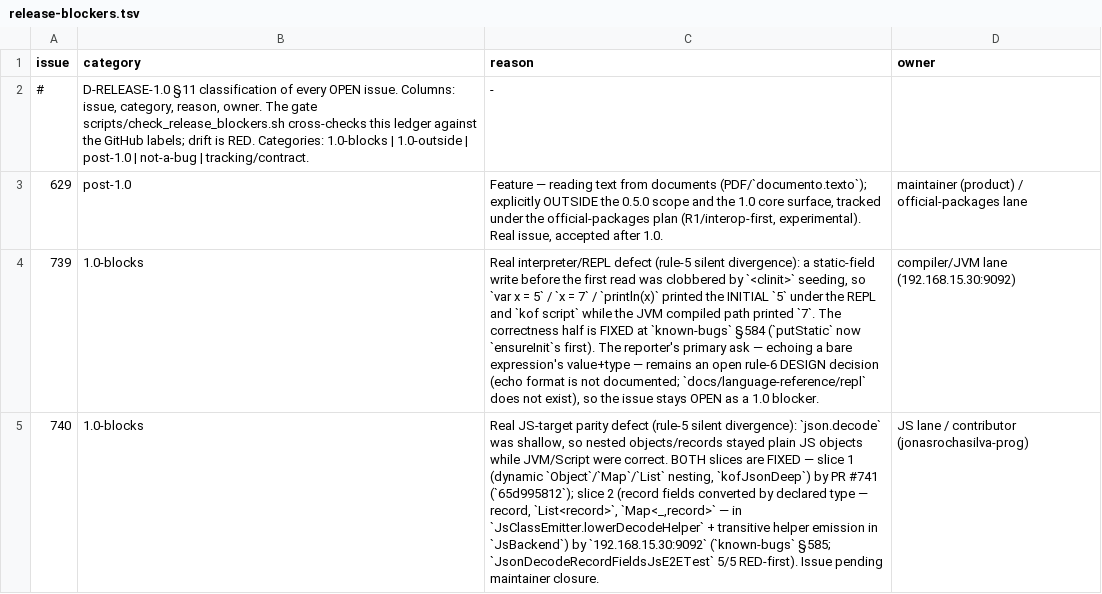
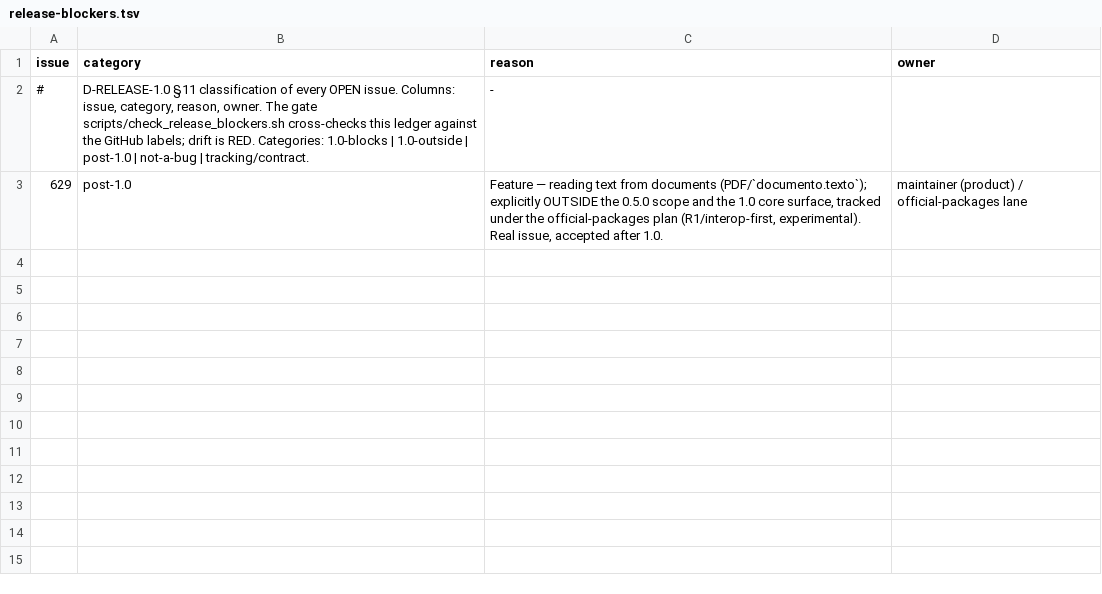
Before and after one commit to AlexandreMendess/Kof4j, a TSV file: scripts/release-blockers.tsv, drawn as a sheet; the diff names each change by its address in the sheet, - before the commit and + after, or states it on an @@ line.

Commit message:
chore(release): drop #739/#740 from release-blockers.tsv (both fully fixed: #739 = §584+$585 in 93b25099b+b1b547fb4; #740 = slice1 in 65d995812 + slice2 in 8e5d62a1b §586; both closed) — release-blockers gate: 0 open 1.0-blocks; only #629 remains (post-1.0 feature)

```diff
--- a/scripts/release-blockers.tsv
+++ b/scripts/release-blockers.tsv
-row 4: 739 | 1.0-blocks | Real interpreter/REPL defect (rule-5 silent divergence): a static-field write before the first read was clobbered by `<clinit>` seeding, so `var x = 5` / `x = 7` / `println(x)` printed the INITIAL `5` under the REPL and `kof script` while the JVM compiled path printed `7`. The correctness half is FIXED at `known-bugs` §584 (`putStatic` now `ensureInit`s first). The reporter's primary ask — echoing a bare expression's value+type — remains an open rule-6 DESIGN decision (echo format is not documented; `docs/language-reference/repl` does not exist), so the issue stays OPEN as a 1.0 blocker. | compiler/JVM lane (192.168.15.30:9092)
-row 5: 740 | 1.0-blocks | Real JS-target parity defect (rule-5 silent divergence): `json.decode` was shallow, so nested objects/records stayed plain JS objects while JVM/Script were correct. BOTH slices are FIXED — slice 1 (dynamic `Object`/`Map`/`List` nesting, `kofJsonDeep`) by PR #741 (`65d995812`); slice 2 (record fields converted by declared type — record, `List<record>`, `Map<_,record>` — in `JsClassEmitter.lowerDecodeHelper` + transitive helper emission in `JsBackend`) by `192.168.15.30:9092` (`known-bugs` §585; `JsonDecodeRecordFieldsJsE2ETest` 5/5 RED-first). Issue pending maintainer closure. | JS lane / contributor (jonasrochasilva-prog)
```
